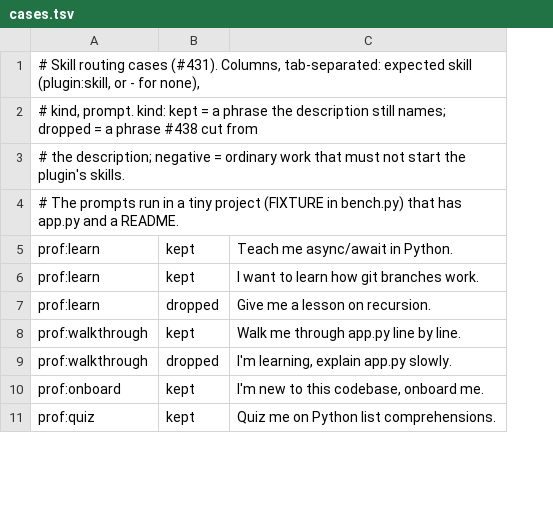
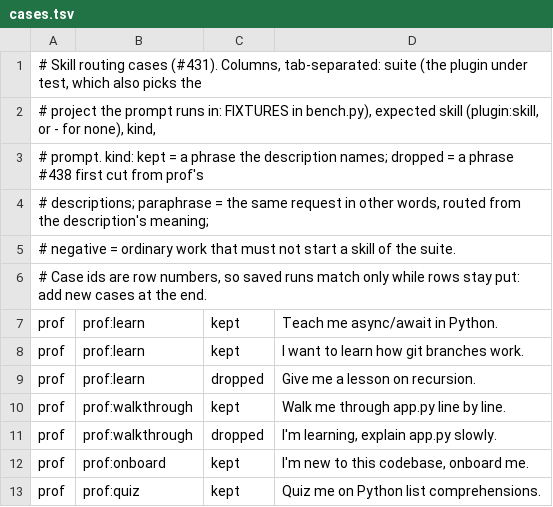
Before and after one commit to nexika/nexika, a TSV file: benchmarks/routing/cases.tsv, drawn as a sheet; only a part is shown; addresses are those after the commit; the diff covers the shown part only; the diff names each change by its address in the sheet, - before the commit and + after, or states it on an @@ line.

Commit message:
benchmarks: routing cases per plugin, with lawha's in a React project
cases.tsv gets a suite column: the plugin under test, which also picks the
project the prompt runs in. A negative case now fails only when a skill of its
own suite starts. lawha's 22 cases run in a small React and Tailwind app, so its
session note shows as in real use. New rows go at the end, so the saved prof
runs keep matching their ids.

Part of #431

```diff
--- a/benchmarks/routing/cases.tsv
+++ b/benchmarks/routing/cases.tsv
+column A, rows 1-4: # Skill routing cases (#431). Columns, tab-separated: suite (the plugin under test, which also picks the | # project the prompt runs in: FIXTURES in bench.py), expected skill (plugin:skill, or - for none), kind, | # prompt. kind: kept = a phrase the description names; dropped = a phrase #438 first cut from prof's | # descriptions; paraphrase = the same request in other words, routed from the description's meaning;; rows 7-13: all prof
-B1: # Skill routing cases (#431). Columns, tab-separated: expected skill (plugin:skill, or - for none),
+B1: (empty)
-B2: # kind, prompt. kind: kept = a phrase the description still names; dropped = a phrase #438 cut from
+B2: (empty)
-B3: # the description; negative = ordinary work that must not start the plugin's skills.
+B3: (empty)
-B4: # The prompts run in a tiny project (FIXTURE in bench.py) that has app.py and a README.
+B4: (empty)
+row 5: # negative = ordinary work that must not start a skill of the suite.
+row 6: # Case ids are row numbers, so saved runs match only while rows stay put: add new cases at the end.
```
Also changed, not shown: 22 added rows elsewhere in this file, 3 other files.
